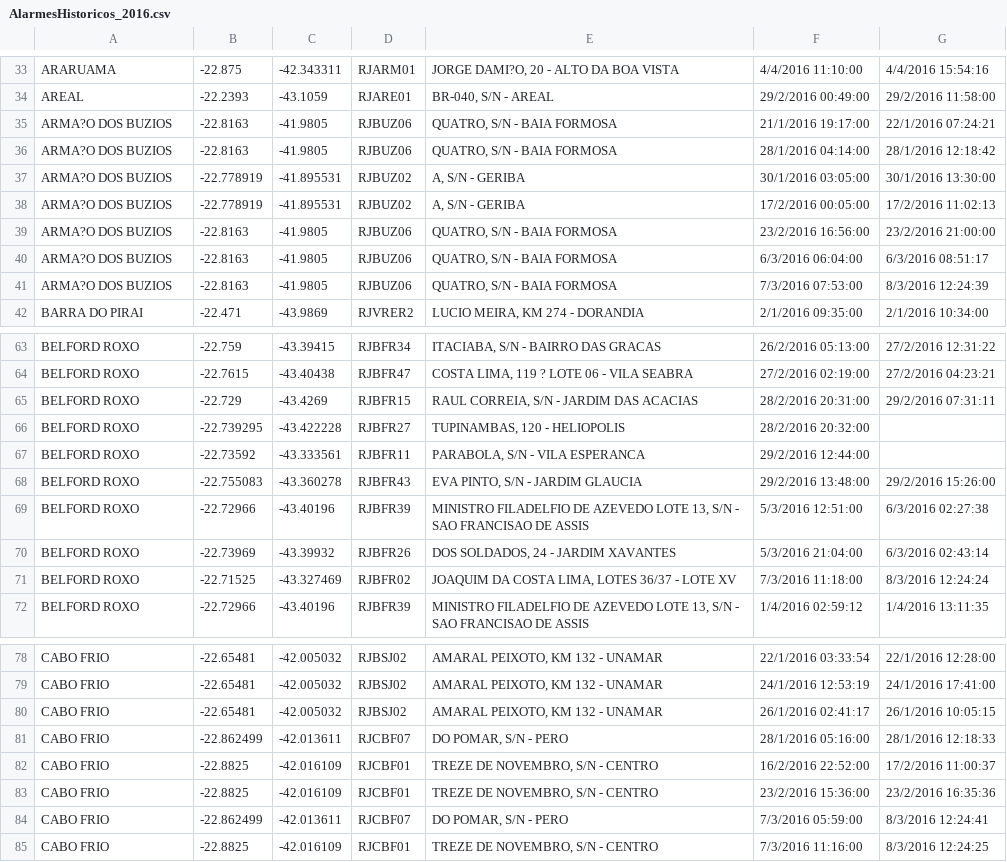
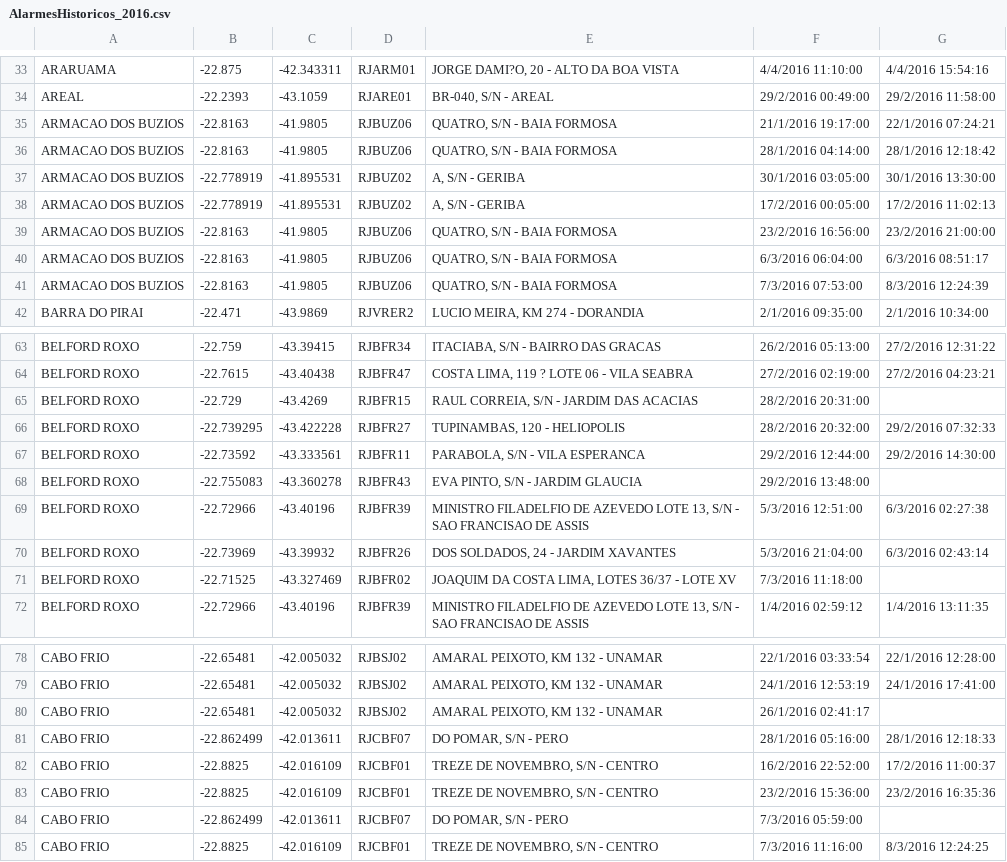
Before and after one commit to ProofsOfConcept/Ampla, a CSV file: js/AlarmesHistoricos_2016.csv, drawn as a sheet; only a part is shown, gaps mark what is left out; the diff covers the shown part only.

```diff
--- a/js/AlarmesHistoricos_2016.csv
+++ b/js/AlarmesHistoricos_2016.csv
@@ -34,9 +34,9 @@ ARARUAMA;-22.875;-42.343311;RJARM01;JORGE DAMI?O, 20 - ALTO DA BOA VISTA;4/4/201
 AREAL;-22.2393;-43.1059;RJARE01;BR-040, S/N - AREAL;29/2/2016 00:49:00;29/2/2016 11:58:00
-ARMA?O DOS BUZIOS;-22.8163;-41.9805;RJBUZ06;QUATRO, S/N - BAIA FORMOSA;21/1/2016 19:17:00;22/1/2016 07:24:21
-ARMA?O DOS BUZIOS;-22.8163;-41.9805;RJBUZ06;QUATRO, S/N - BAIA FORMOSA;28/1/2016 04:14:00;28/1/2016 12:18:42
-ARMA?O DOS BUZIOS;-22.778919;-41.895531;RJBUZ02;A, S/N - GERIBA;30/1/2016 03:05:00;30/1/2016 13:30:00
-ARMA?O DOS BUZIOS;-22.778919;-41.895531;RJBUZ02;A, S/N - GERIBA;17/2/2016 00:05:00;17/2/2016 11:02:13
-ARMA?O DOS BUZIOS;-22.8163;-41.9805;RJBUZ06;QUATRO, S/N - BAIA FORMOSA;23/2/2016 16:56:00;23/2/2016 21:00:00
-ARMA?O DOS BUZIOS;-22.8163;-41.9805;RJBUZ06;QUATRO, S/N - BAIA FORMOSA;6/3/2016 06:04:00;6/3/2016 08:51:17
-ARMA?O DOS BUZIOS;-22.8163;-41.9805;RJBUZ06;QUATRO, S/N - BAIA FORMOSA;7/3/2016 07:53:00;8/3/2016 12:24:39
+ARMACAO DOS BUZIOS;-22.8163;-41.9805;RJBUZ06;QUATRO, S/N - BAIA FORMOSA;21/1/2016 19:17:00;22/1/2016 07:24:21
+ARMACAO DOS BUZIOS;-22.8163;-41.9805;RJBUZ06;QUATRO, S/N - BAIA FORMOSA;28/1/2016 04:14:00;28/1/2016 12:18:42
+ARMACAO DOS BUZIOS;-22.778919;-41.895531;RJBUZ02;A, S/N - GERIBA;30/1/2016 03:05:00;30/1/2016 13:30:00
+ARMACAO DOS BUZIOS;-22.778919;-41.895531;RJBUZ02;A, S/N - GERIBA;17/2/2016 00:05:00;17/2/2016 11:02:13
+ARMACAO DOS BUZIOS;-22.8163;-41.9805;RJBUZ06;QUATRO, S/N - BAIA FORMOSA;23/2/2016 16:56:00;23/2/2016 21:00:00
+ARMACAO DOS BUZIOS;-22.8163;-41.9805;RJBUZ06;QUATRO, S/N - BAIA FORMOSA;6/3/2016 06:04:00;6/3/2016 08:51:17
+ARMACAO DOS BUZIOS;-22.8163;-41.9805;RJBUZ06;QUATRO, S/N - BAIA FORMOSA;7/3/2016 07:53:00;8/3/2016 12:24:39
 BARRA DO PIRAI;-22.471;-43.9869;RJVRER2;LUCIO MEIRA, KM 274 - DORANDIA;2/1/2016 09:35:00;2/1/2016 10:34:00
@@ -64,9 +64,9 @@ BELFORD ROXO;-22.759;-43.39415;RJBFR34;ITACIABA, S/N - BAIRRO DAS GRACAS;26/2/20
 BELFORD ROXO;-22.7615;-43.40438;RJBFR47;COSTA LIMA, 119 ? LOTE 06 - VILA SEABRA;27/2/2016 02:19:00;27/2/2016 04:23:21
-BELFORD ROXO;-22.729;-43.4269;RJBFR15;RAUL CORREIA, S/N - JARDIM DAS ACACIAS;28/2/2016 20:31:00;29/2/2016 07:31:11
-BELFORD ROXO;-22.739295;-43.422228;RJBFR27;TUPINAMBAS, 120 - HELIOPOLIS;28/2/2016 20:32:00
-BELFORD ROXO;-22.73592;-43.333561;RJBFR11;PARABOLA, S/N - VILA ESPERANCA;29/2/2016 12:44:00;
-BELFORD ROXO;-22.755083;-43.360278;RJBFR43;EVA PINTO, S/N - JARDIM GLAUCIA;29/2/2016 13:48:00;29/2/2016 15:26:00
+BELFORD ROXO;-22.729;-43.4269;RJBFR15;RAUL CORREIA, S/N - JARDIM DAS ACACIAS;28/2/2016 20:31:00;
+BELFORD ROXO;-22.739295;-43.422228;RJBFR27;TUPINAMBAS, 120 - HELIOPOLIS;28/2/2016 20:32:00;29/2/2016 07:32:33
+BELFORD ROXO;-22.73592;-43.333561;RJBFR11;PARABOLA, S/N - VILA ESPERANCA;29/2/2016 12:44:00;29/2/2016 14:30:00
+BELFORD ROXO;-22.755083;-43.360278;RJBFR43;EVA PINTO, S/N - JARDIM GLAUCIA;29/2/2016 13:48:00;
 BELFORD ROXO;-22.72966;-43.40196;RJBFR39;MINISTRO FILADELFIO DE AZEVEDO LOTE 13, S/N - SAO FRANCISAO DE ASSIS;5/3/2016 12:51:00;6/3/2016 02:27:38
 BELFORD ROXO;-22.73969;-43.39932;RJBFR26;DOS SOLDADOS, 24 - JARDIM XAVANTES;5/3/2016 21:04:00;6/3/2016 02:43:14
-BELFORD ROXO;-22.71525;-43.327469;RJBFR02;JOAQUIM DA COSTA LIMA, LOTES 36/37 - LOTE XV;7/3/2016 11:18:00;8/3/2016 12:24:24
+BELFORD ROXO;-22.71525;-43.327469;RJBFR02;JOAQUIM DA COSTA LIMA, LOTES 36/37 - LOTE XV;7/3/2016 11:18:00;
 BELFORD ROXO;-22.72966;-43.40196;RJBFR39;MINISTRO FILADELFIO DE AZEVEDO LOTE 13, S/N - SAO FRANCISAO DE ASSIS;1/4/2016 02:59:12;1/4/2016 13:11:35
@@ -79,3 +79,3 @@ CABO FRIO;-22.65481;-42.005032;RJBSJ02;AMARAL PEIXOTO, KM 132 - UNAMAR;22/1/2016
 CABO FRIO;-22.65481;-42.005032;RJBSJ02;AMARAL PEIXOTO, KM 132 - UNAMAR;24/1/2016 12:53:19;24/1/2016 17:41:00
-CABO FRIO;-22.65481;-42.005032;RJBSJ02;AMARAL PEIXOTO, KM 132 - UNAMAR;26/1/2016 02:41:17;26/1/2016 10:05:15
+CABO FRIO;-22.65481;-42.005032;RJBSJ02;AMARAL PEIXOTO, KM 132 - UNAMAR;26/1/2016 02:41:17;
 CABO FRIO;-22.862499;-42.013611;RJCBF07;DO POMAR, S/N - PERO;28/1/2016 05:16:00;28/1/2016 12:18:33
@@ -83,3 +83,3 @@ CABO FRIO;-22.8825;-42.016109;RJCBF01;TREZE DE NOVEMBRO, S/N - CENTRO;16/2/2016
 CABO FRIO;-22.8825;-42.016109;RJCBF01;TREZE DE NOVEMBRO, S/N - CENTRO;23/2/2016 15:36:00;23/2/2016 16:35:36
-CABO FRIO;-22.862499;-42.013611;RJCBF07;DO POMAR, S/N - PERO;7/3/2016 05:59:00;8/3/2016 12:24:41
+CABO FRIO;-22.862499;-42.013611;RJCBF07;DO POMAR, S/N - PERO;7/3/2016 05:59:00;
 CABO FRIO;-22.8825;-42.016109;RJCBF01;TREZE DE NOVEMBRO, S/N - CENTRO;7/3/2016 11:16:00;8/3/2016 12:24:25
```
Also changed, not shown: 1 edited cell elsewhere in this file, 1 other file.
